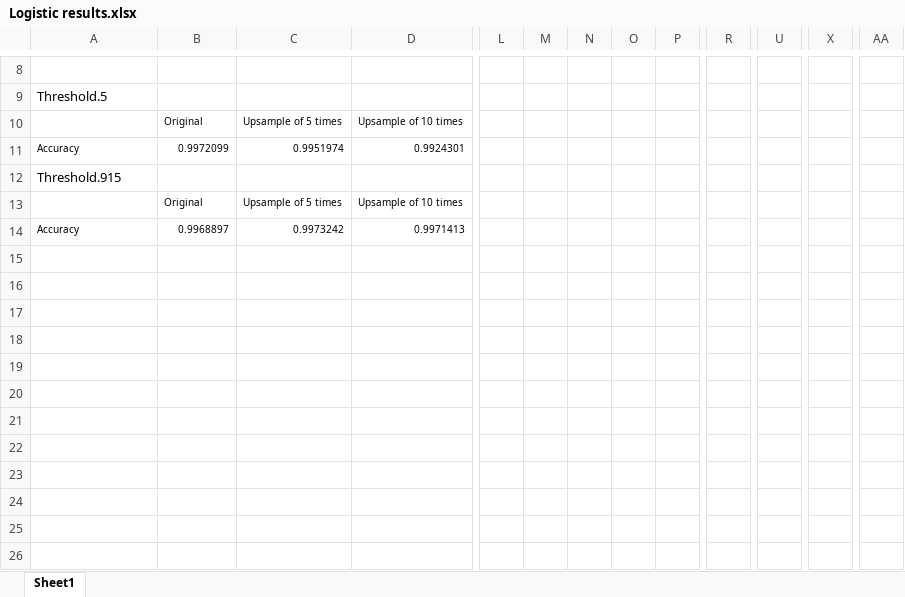
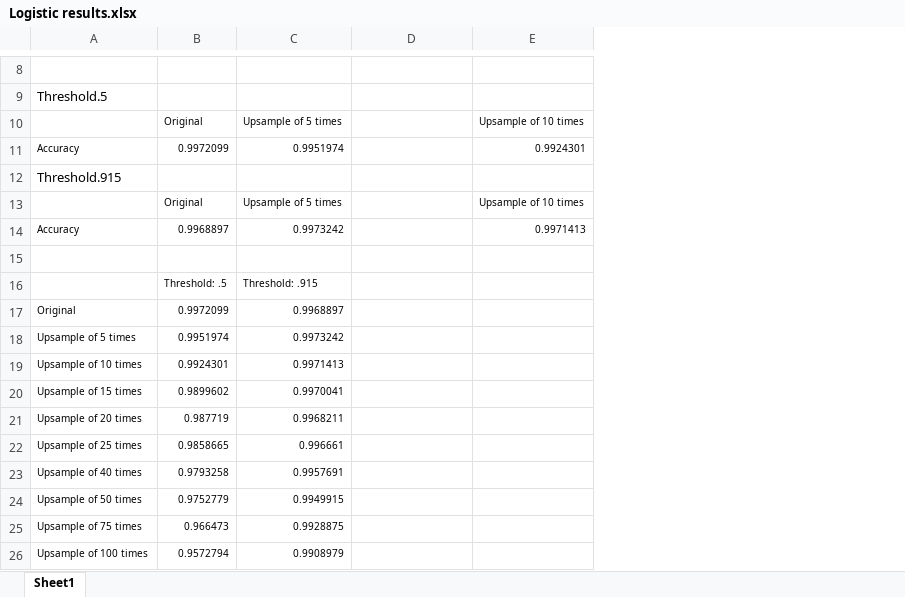
Before and after one commit to hdickie/CS451_Project, an Excel workbook: Logistic results.xlsx, sheet Sheet1, drawn as a sheet; only a part is shown, gaps mark what is left out; values as stored, in another font and other column widths than the file's, no borders; charts and pictures not drawn; removed rows and columns are numbered as before the commit, all else as after; rows hold the shown columns only; the diff covers the shown part only; the diff names each change by its address in the sheet, - before the commit and + after, or states it on an @@ line.

Commit message:
added new plots for logistic results

```diff
--- a/Logistic results.xlsx (sheet Sheet1)
+++ b/Logistic results.xlsx (sheet Sheet1)
+column E, rows 10-14: Upsample of 10 times | 0.9924301 |  | Upsample of 10 times | 0.9971413
-column L, empty
-column M, empty
-column N, empty
-column O, empty
-column P, empty
-column R, empty
-column U, empty
-column X, empty
-column AA, empty
-D10: Upsample of 10 times
+D10: (empty)
-D11: 0.9924301
+D11: (empty)
-D13: Upsample of 10 times
+D13: (empty)
-D14: 0.9971413
+D14: (empty)
+row 15: (empty)
+row 16:  | Threshold: .5 | Threshold: .915
+row 17: Original | 0.9972099 | 0.9968897
+row 18: Upsample of 5 times | 0.9951974 | 0.9973242
+row 19: Upsample of 10 times | 0.9924301 | 0.9971413
+row 20: Upsample of 15 times | 0.9899602 | 0.9970041
+row 21: Upsample of 20 times | 0.987719 | 0.9968211
+row 22: Upsample of 25 times | 0.9858665 | 0.996661
+row 23: Upsample of 40 times | 0.9793258 | 0.9957691
+row 24: Upsample of 50 times | 0.9752779 | 0.9949915
+row 25: Upsample of 75 times | 0.966473 | 0.9928875
+row 26: Upsample of 100 times | 0.9572794 | 0.9908979
```
Also changed, not shown: 23 edited cells and merged cells elsewhere in this sheet, charts or pictures.
